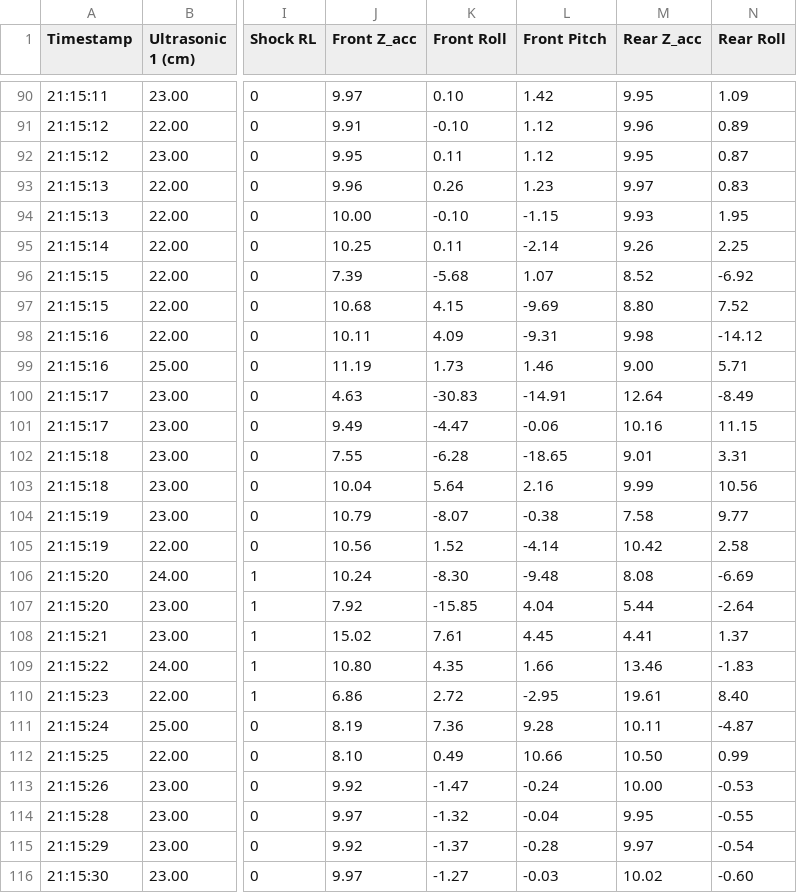
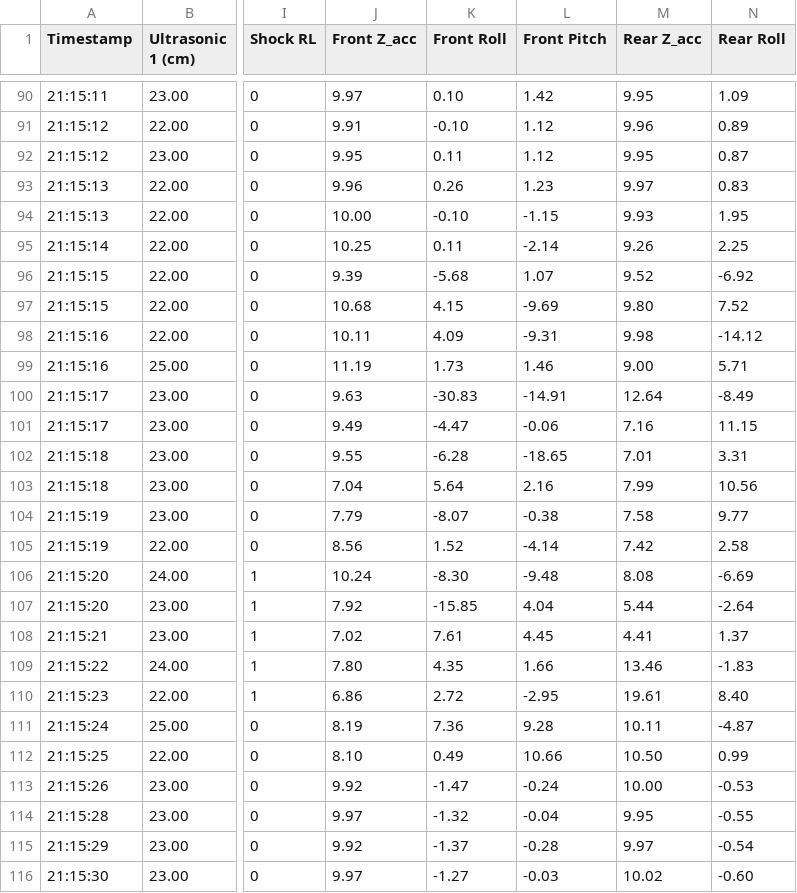
Before and after one commit to younyumi/sensor-test, a CSV file: 7.15:15,15:21.csv, drawn as a sheet; only a part is shown, gaps mark what is left out; the diff names each change by its address in the sheet, - before the commit and + after, or states it on an @@ line.

```diff
--- a/7.15:15,15:21.csv
+++ b/7.15:15,15:21.csv
-J96 (Front Z_acc): 7.39
+J96 (Front Z_acc): 9.39
-M96 (Rear Z_acc): 8.52
+M96 (Rear Z_acc): 9.52
-M97 (Rear Z_acc): 8.80
+M97 (Rear Z_acc): 9.80
-J100 (Front Z_acc): 4.63
+J100 (Front Z_acc): 9.63
-M101 (Rear Z_acc): 10.16
+M101 (Rear Z_acc): 7.16
-J102 (Front Z_acc): 7.55
+J102 (Front Z_acc): 9.55
-M102 (Rear Z_acc): 9.01
+M102 (Rear Z_acc): 7.01
-J103 (Front Z_acc): 10.04
+J103 (Front Z_acc): 7.04
-M103 (Rear Z_acc): 9.99
+M103 (Rear Z_acc): 7.99
-J104 (Front Z_acc): 10.79
+J104 (Front Z_acc): 7.79
-J105 (Front Z_acc): 10.56
+J105 (Front Z_acc): 8.56
-M105 (Rear Z_acc): 10.42
+M105 (Rear Z_acc): 7.42
-J108 (Front Z_acc): 15.02
+J108 (Front Z_acc): 7.02
-J109 (Front Z_acc): 10.80
+J109 (Front Z_acc): 7.80
```
Also changed, not shown: 1 other file.
